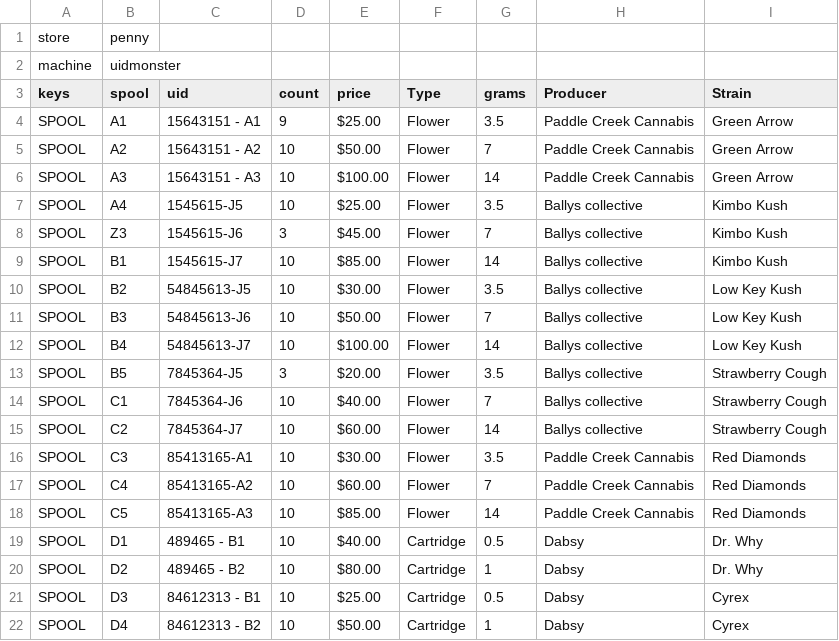
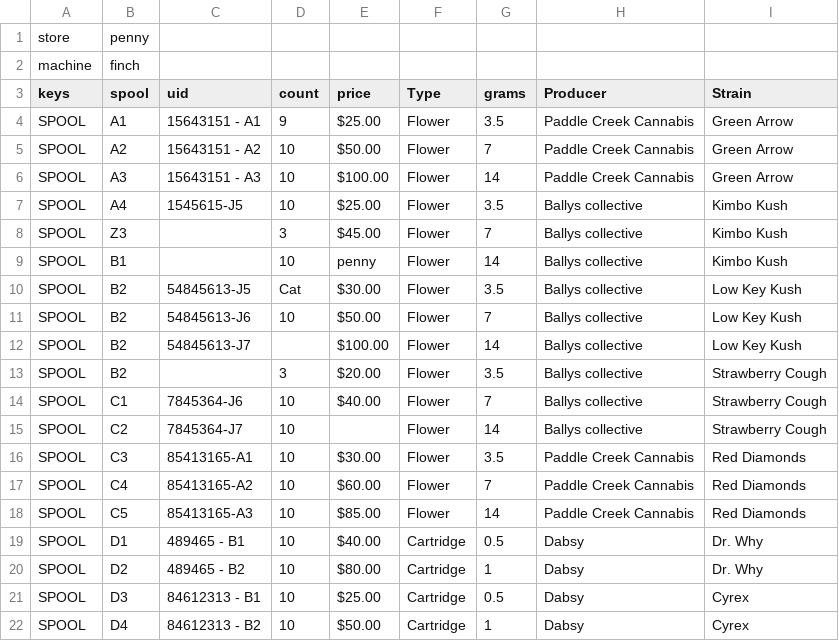
Before and after one commit to mulefish/dispense_version4, a CSV file: csv_data/products3.csv, drawn as a sheet; only a part is shown; the diff names each change by its address in the sheet, - before the commit and + after, or states it on an @@ line.

```diff
--- a/csv_data/products3.csv
+++ b/csv_data/products3.csv
-B2 (spool): uidmonster
+B2 (spool): finch
-C8 (uid): 1545615-J6
+C8 (uid): (empty)
-C9 (uid): 1545615-J7
+C9 (uid): (empty)
-E9 (price): $85.00
+E9 (price): penny
-D10 (count): 10
+D10 (count): Cat
-B11 (spool): B3
+B11 (spool): B2
-B12 (spool): B4
+B12 (spool): B2
-D12 (count): 10
+D12 (count): (empty)
-B13 (spool): B5
+B13 (spool): B2
-C13 (uid): 7845364-J5
+C13 (uid): (empty)
-E15 (price): $60.00
+E15 (price): (empty)
```
Also changed, not shown: 1 other file.
